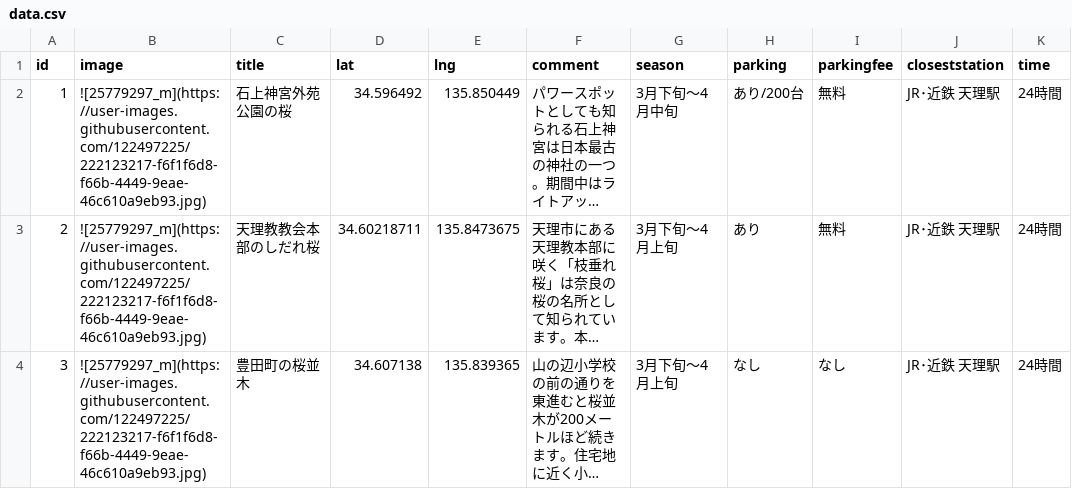
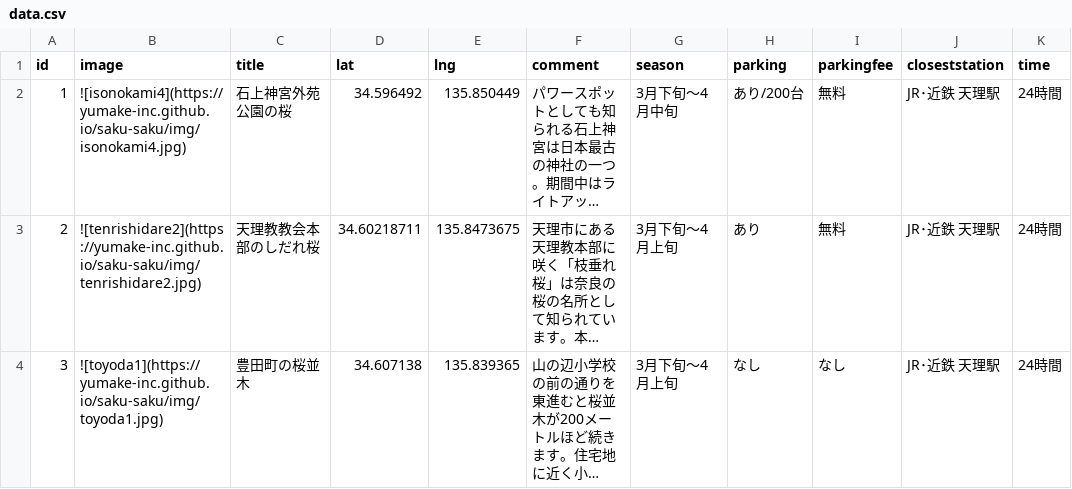
Before and after one commit to YuMake-Inc/saku-saku, a CSV file: csvdata/data.csv, drawn as a sheet; only a part is shown; long unchanged cells end in …; the diff names each change by its address in the sheet, - before the commit and + after, or states it on an @@ line.

Commit message:
画像変更

```diff
--- a/csvdata/data.csv
+++ b/csvdata/data.csv
-B2 (image): ![25779297_m](https://user-images.githubusercontent.com/122497225/222123217-f6f1f6d8-f66b-4449-9eae-46c610a9eb93.jpg)
+B2 (image): ![isonokami4](https://yumake-inc.github.io/saku-saku/img/isonokami4.jpg)
-B3 (image): ![25779297_m](https://user-images.githubusercontent.com/122497225/222123217-f6f1f6d8-f66b-4449-9eae-46c610a9eb93.jpg)
+B3 (image): ![tenrishidare2](https://yumake-inc.github.io/saku-saku/img/tenrishidare2.jpg)
-B4 (image): ![25779297_m](https://user-images.githubusercontent.com/122497225/222123217-f6f1f6d8-f66b-4449-9eae-46c610a9eb93.jpg)
+B4 (image): ![toyoda1](https://yumake-inc.github.io/saku-saku/img/toyoda1.jpg)
```
